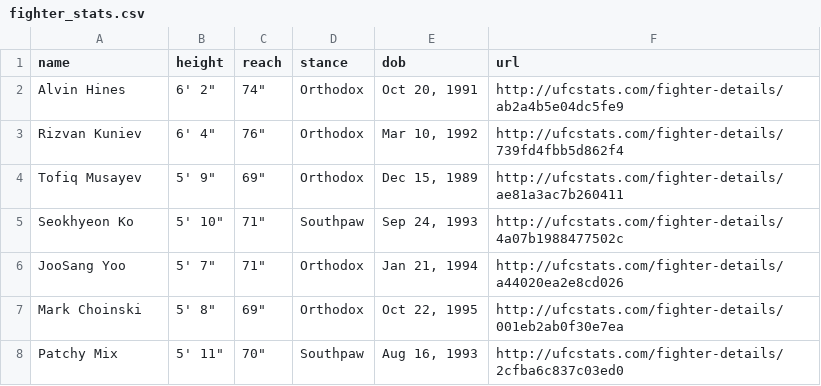
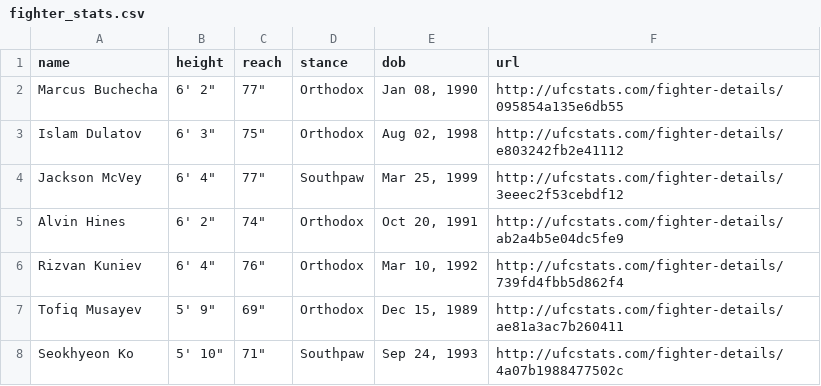
Before and after one commit to alexchandler100/UFC_Prediction_2022, a CSV file: src/content/data/processed/fighter_stats.csv, drawn as a sheet; only a part is shown; the shorter side is filled out with more unchanged rows.

```diff
--- a/src/content/data/processed/fighter_stats.csv
+++ b/src/content/data/processed/fighter_stats.csv
@@ -1,2 +1,5 @@
 name,height,reach,stance,dob,url
+Marcus Buchecha,"6' 2""","77""",Orthodox,"Jan 08, 1990",http://ufcstats.com/fighter-details/095854a135e6db55
+Islam Dulatov,"6' 3""","75""",Orthodox,"Aug 02, 1998",http://ufcstats.com/fighter-details/e803242fb2e41112
+Jackson McVey,"6' 4""","77""",Southpaw,"Mar 25, 1999",http://ufcstats.com/fighter-details/3eeec2f53cebdf12
 Alvin Hines,"6' 2""","74""",Orthodox,"Oct 20, 1991",http://ufcstats.com/fighter-details/ab2a4b5e04dc5fe9
```
Also changed, not shown: 18 other files.
